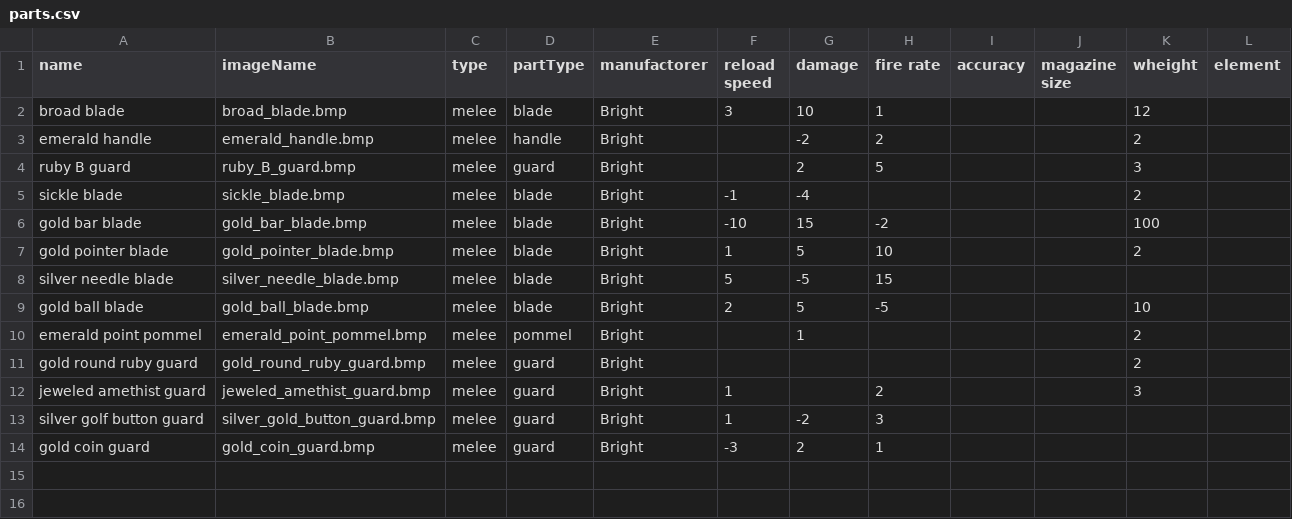
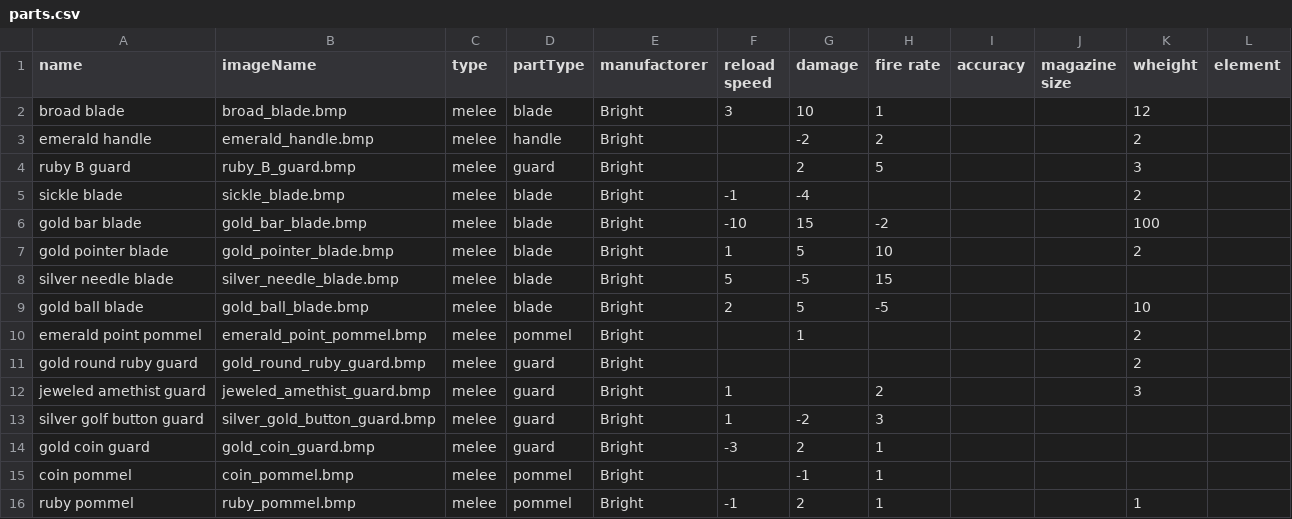
Before and after one commit to bramvanwersch/rogueLike, a CSV file: data/parts.csv, drawn as a sheet.

```diff
--- a/data/parts.csv
+++ b/data/parts.csv
@@ -14 +14,3 @@ silver golf button guard,silver_gold_button_guard.bmp,melee,guard,Bright,1,-2,3,
 gold coin guard,gold_coin_guard.bmp,melee,guard,Bright,-3,2,1,,,,
+coin pommel,coin_pommel.bmp,melee,pommel,Bright,,-1,1,,,,
+ruby pommel,ruby_pommel.bmp,melee,pommel,Bright,-1,2,1,,,1,
```
Also changed, not shown: 11 other files.
